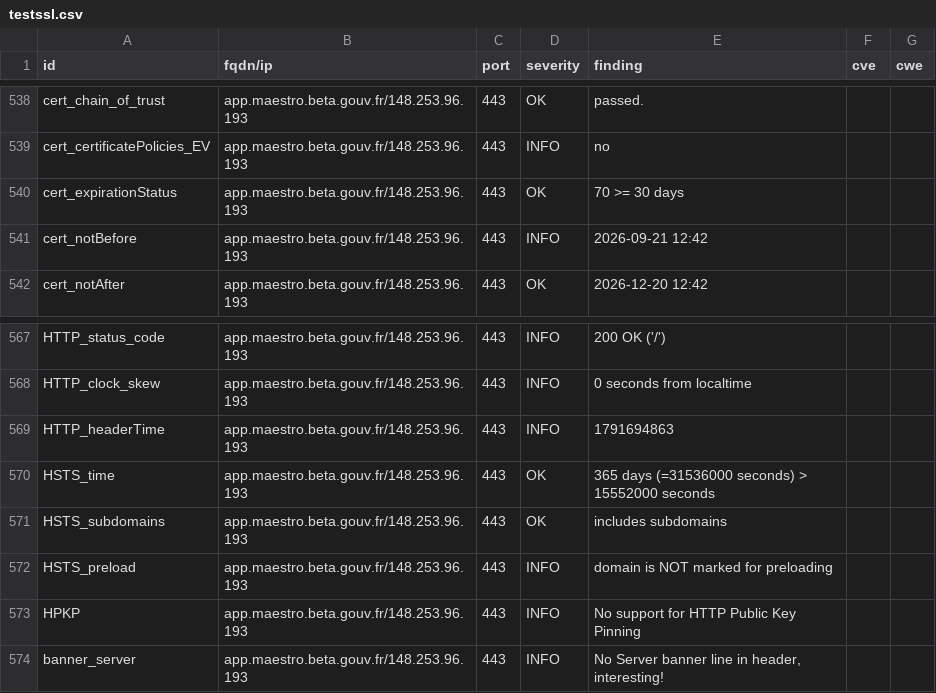
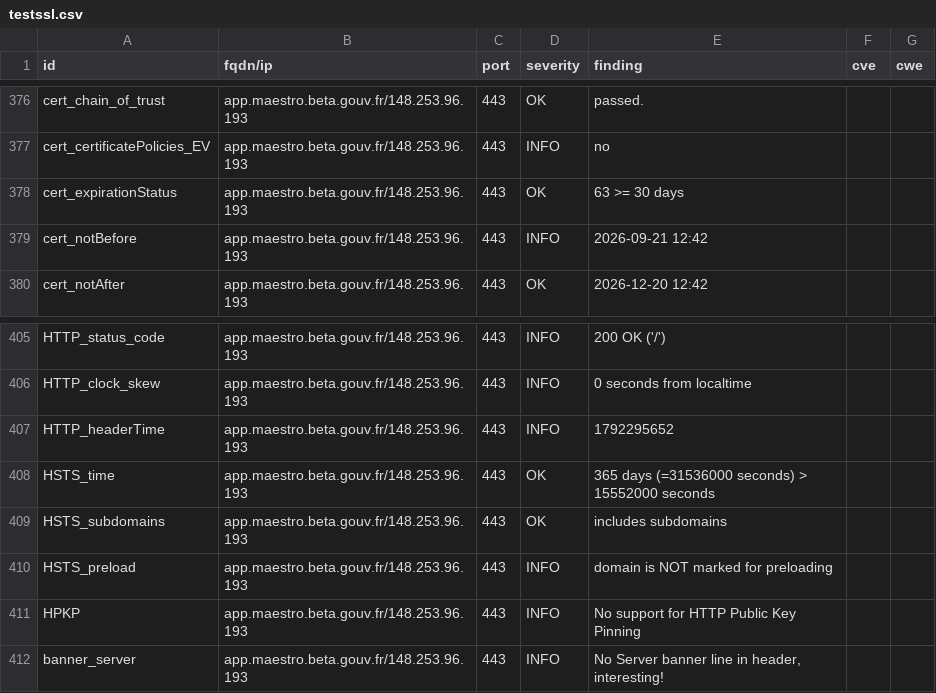
Before and after one commit to incubateur-agriculture/dashlord, a CSV file: results/aHR0cHM6Ly9hcHAubWFlc3Ryby5iZXRhLmdvdXYuZnI=/testssl.csv, drawn as a sheet; only a part is shown, gaps mark what is left out; the diff covers the shown part only.

```diff
--- a/results/aHR0cHM6Ly9hcHAubWFlc3Ryby5iZXRhLmdvdXYuZnI=/testssl.csv
+++ b/results/aHR0cHM6Ly9hcHAubWFlc3Ryby5iZXRhLmdvdXYuZnI=/testssl.csv
@@ -539,3 +377,3 @@
 "cert_certificatePolicies_EV","app.maestro.beta.gouv.fr/148.253.96.193","443","INFO","no","",""
-"cert_expirationStatus","app.maestro.beta.gouv.fr/148.253.96.193","443","OK","70 >= 30 days","",""
+"cert_expirationStatus","app.maestro.beta.gouv.fr/148.253.96.193","443","OK","63 >= 30 days","",""
 "cert_notBefore","app.maestro.beta.gouv.fr/148.253.96.193","443","INFO","2026-09-21 12:42","",""
@@ -568,3 +406,3 @@
 "HTTP_clock_skew","app.maestro.beta.gouv.fr/148.253.96.193","443","INFO","0 seconds from localtime","",""
-"HTTP_headerTime","app.maestro.beta.gouv.fr/148.253.96.193","443","INFO","1791694863","",""
+"HTTP_headerTime","app.maestro.beta.gouv.fr/148.253.96.193","443","INFO","1792295652","",""
 "HSTS_time","app.maestro.beta.gouv.fr/148.253.96.193","443","OK","365 days (=31536000 seconds) > 15552000 seconds","",""
```
Also changed, not shown: 3 added rows, 3 removed rows, 159 moved rows and 6 edited cells elsewhere in this file, 15 other files.
